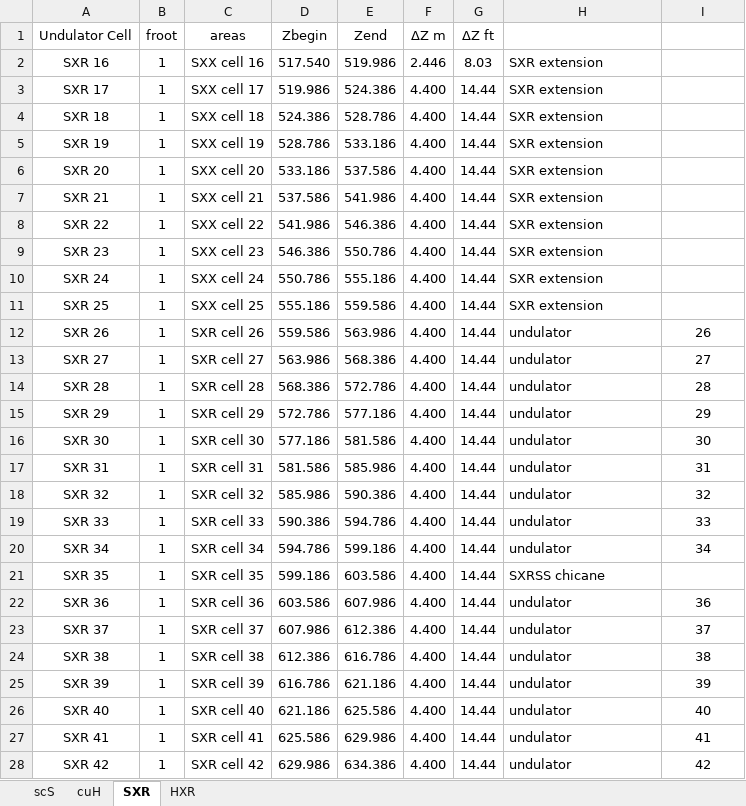
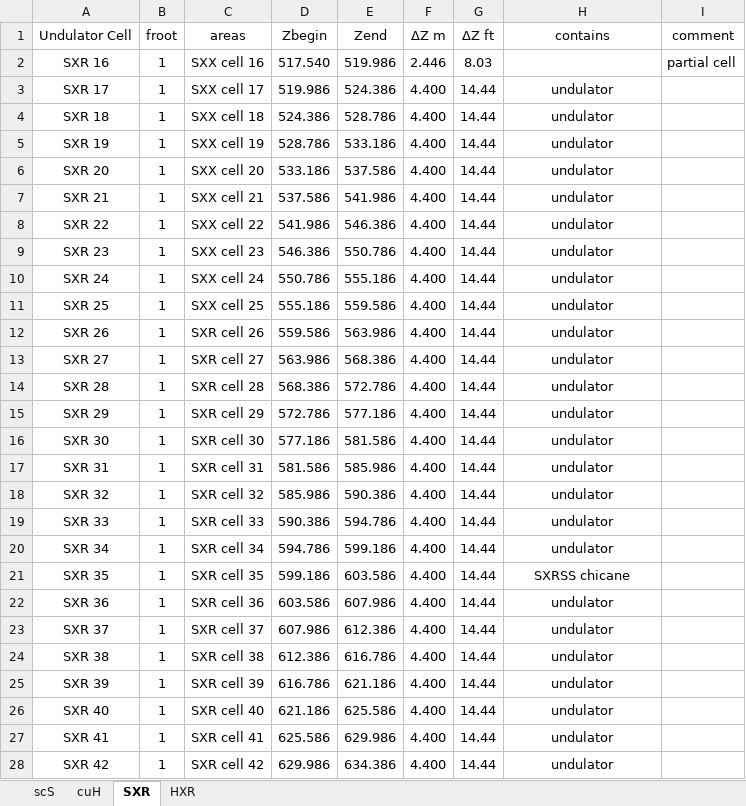
Before and after one commit to slaclab/lcls-lattice, an Excel workbook: python/scripts/oracle_upload/sectors.xlsx, sheet SXR, drawn as a sheet; only a part is shown; values as stored, in another font and other column widths than the file's, no borders; the diff covers the shown part only; the diff names each change by its address in the sheet, - before the commit and + after, or states it on an @@ line.

```diff
--- a/python/scripts/oracle_upload/sectors.xlsx (sheet SXR)
+++ b/python/scripts/oracle_upload/sectors.xlsx (sheet SXR)
-H1: (empty)
+H1: contains
-I1: (empty)
+I1: comment
-H2 (contains): SXR extension
+H2 (contains): (empty)
-I2 (comment): (empty)
+I2 (comment): partial cell
-H3:H11 (contains): SXR extension
+H3:H11 (contains): undulator
-H3:H28 alignment: left
+H3:H28 alignment: center
-I12 (comment): 26
+I12 (comment): (empty)
-I13 (comment): 27
+I13 (comment): (empty)
-I14 (comment): 28
+I14 (comment): (empty)
-I15 (comment): 29
+I15 (comment): (empty)
-I16 (comment): 30
+I16 (comment): (empty)
-I17 (comment): 31
+I17 (comment): (empty)
-I18 (comment): 32
+I18 (comment): (empty)
-I19 (comment): 33
+I19 (comment): (empty)
-I20 (comment): 34
+I20 (comment): (empty)
-I22 (comment): 36
+I22 (comment): (empty)
-I23 (comment): 37
+I23 (comment): (empty)
-I24 (comment): 38
+I24 (comment): (empty)
-I25 (comment): 39
+I25 (comment): (empty)
-I26 (comment): 40
+I26 (comment): (empty)
-I27 (comment): 41
+I27 (comment): (empty)
-I28 (comment): 42
+I28 (comment): (empty)
```
Also changed, not shown: 6 edited cells and cell formats elsewhere in this sheet, sheet HXR, sheet scS, sheet cuH, formulas that keep their value, 5 other files.
